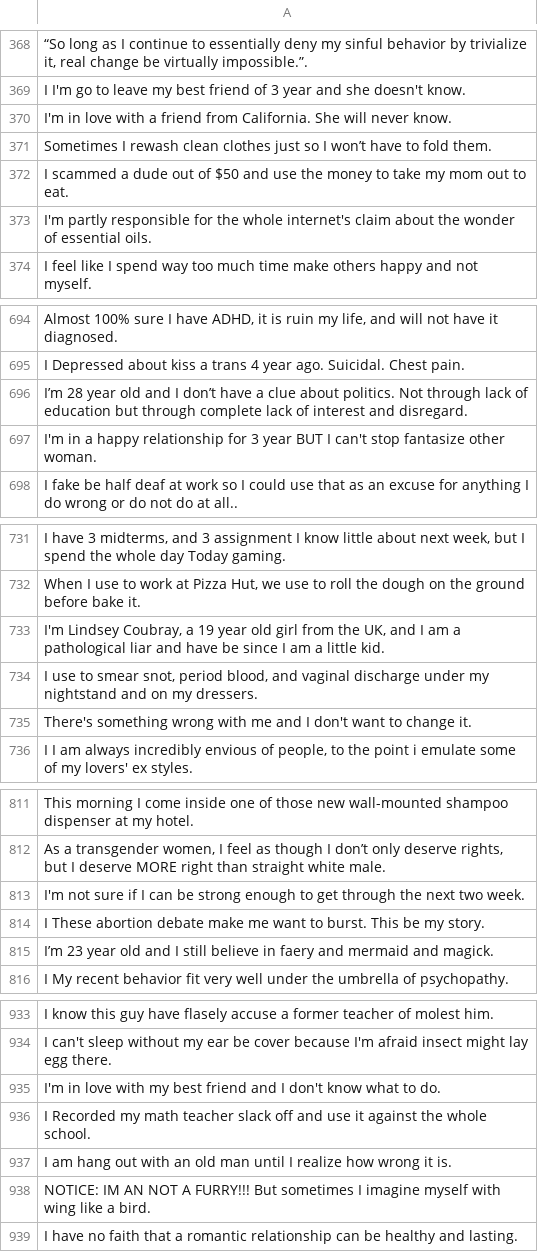
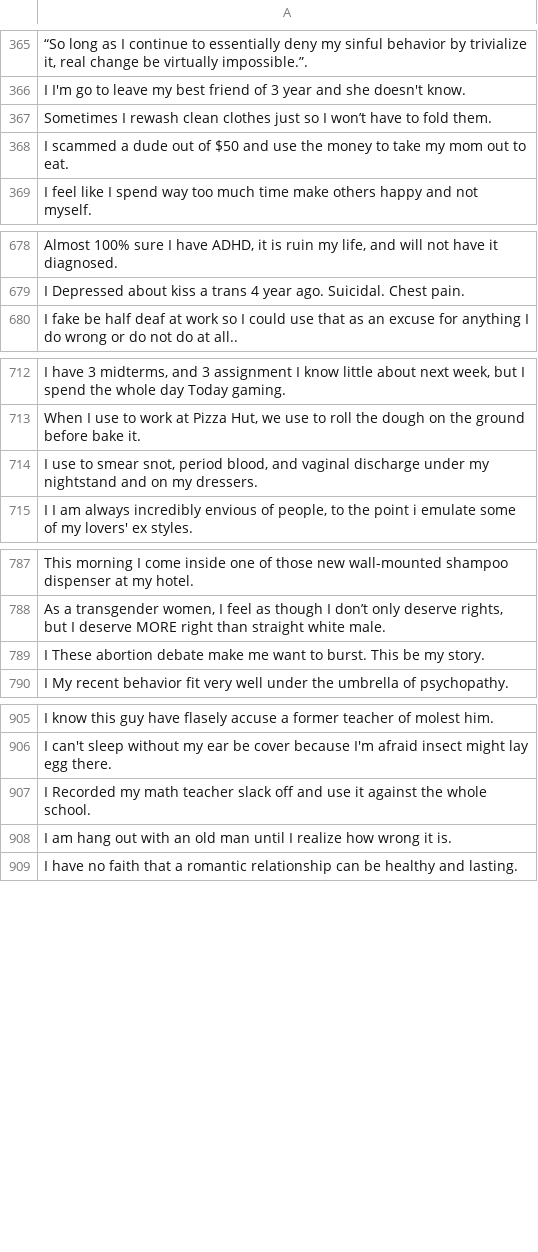
Before and after one commit to Frankgamer97/ValuesFromText, a CSV file: src/data/preprocessed/df_void_ValueNet_response.csv, drawn as a sheet; only a part is shown, gaps mark what is left out; the diff covers the shown part only; the diff names each change by its address in the sheet, - before the commit and + after, or states it on an @@ line.

```diff
--- a/src/data/preprocessed/df_void_ValueNet_response.csv
+++ b/src/data/preprocessed/df_void_ValueNet_response.csv
-row 370: I'm in love with a friend from California. She will never know.
-row 373: I'm partly responsible for the whole internet's claim about the wonder of essential oils.
-row 696: I’m 28 year old and I don’t have a clue about politics. Not through lack of education but through complete lack of interest and disregard.
-row 697: I'm in a happy relationship for 3 year BUT I can't stop fantasize other woman.
-row 733: I'm Lindsey Coubray, a 19 year old girl from the UK, and I am a pathological liar and have be since I am a little kid.
-row 735: There's something wrong with me and I don't want to change it.
-row 813: I'm not sure if I can be strong enough to get through the next two week.
-row 815: I’m 23 year old and I still believe in faery and mermaid and magick.
-row 935: I'm in love with my best friend and I don't know what to do.
-row 938: NOTICE: IM AN NOT A FURRY!!! But sometimes I imagine myself with wing like a bird.
```
Also changed, not shown: 30 removed rows elsewhere in this file, src/data/preprocessed/df_turtle_damaged.csv, 10 other files.
